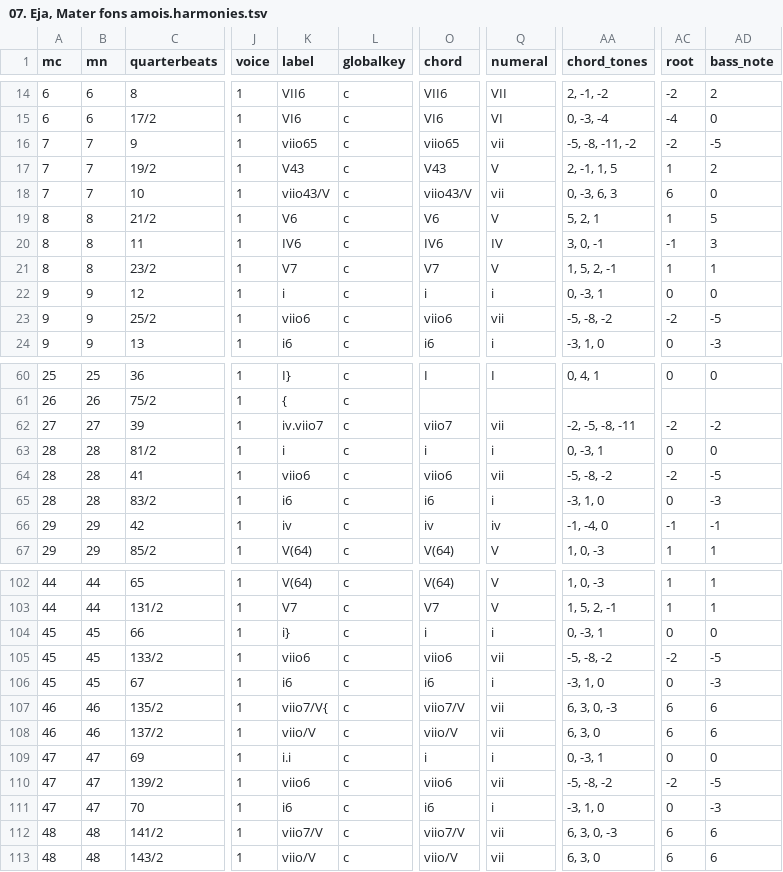
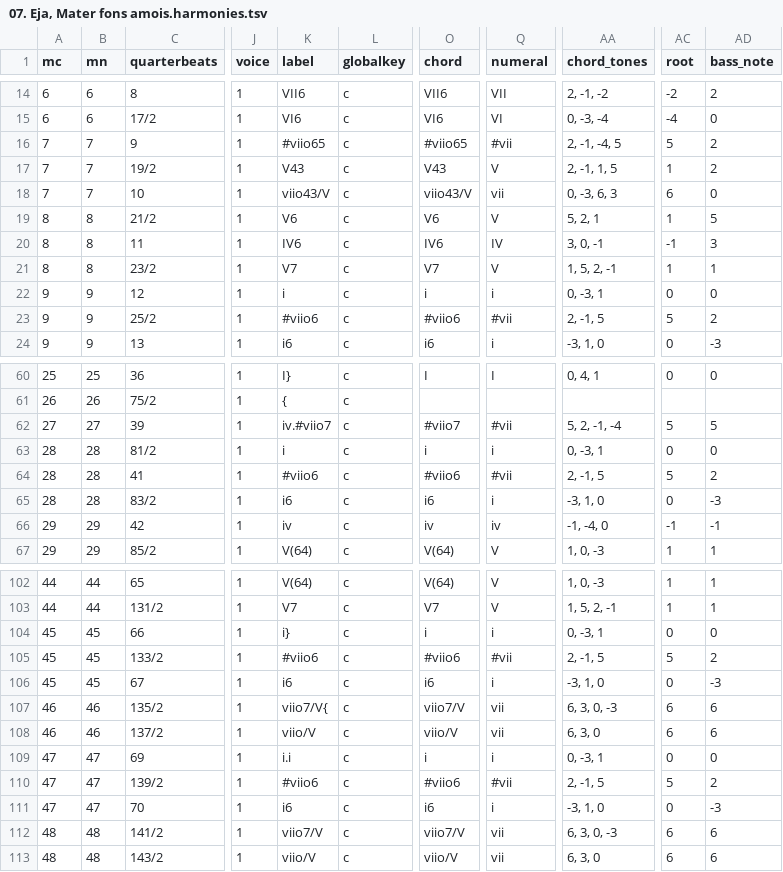
Before and after one commit to DCMLab/pergolesi_stabat_mater, a TSV file: harmonies/07. Eja, Mater fons amois.harmonies.tsv, drawn as a sheet; only a part is shown, gaps mark what is left out; the diff covers the shown part only; the diff names each change by its address in the sheet, - before the commit and + after, or states it on an @@ line.

Commit message:
Corrects all instances of missing sharp in front of viio labels in 07

```diff
--- a/harmonies/07. Eja, Mater fons amois.harmonies.tsv
+++ b/harmonies/07. Eja, Mater fons amois.harmonies.tsv
-K16 (label): viio65
+K16 (label): #viio65
-O16 (chord): viio65
+O16 (chord): #viio65
-Q16 (numeral): vii
+Q16 (numeral): #vii
-AA16 (chord_tones): -5, -8, -11, -2
+AA16 (chord_tones): 2, -1, -4, 5
-AC16 (root): -2
+AC16 (root): 5
-AD16 (bass_note): -5
+AD16 (bass_note): 2
-K23 (label): viio6
+K23 (label): #viio6
-O23 (chord): viio6
+O23 (chord): #viio6
-Q23 (numeral): vii
+Q23 (numeral): #vii
-AA23 (chord_tones): -5, -8, -2
+AA23 (chord_tones): 2, -1, 5
-AC23 (root): -2
+AC23 (root): 5
-AD23 (bass_note): -5
+AD23 (bass_note): 2
-K62 (label): iv.viio7
+K62 (label): iv.#viio7
-O62 (chord): viio7
+O62 (chord): #viio7
-Q62 (numeral): vii
+Q62 (numeral): #vii
-AA62 (chord_tones): -2, -5, -8, -11
+AA62 (chord_tones): 5, 2, -1, -4
-AC62 (root): -2
+AC62 (root): 5
-AD62 (bass_note): -2
+AD62 (bass_note): 5
-K64 (label): viio6
+K64 (label): #viio6
-O64 (chord): viio6
+O64 (chord): #viio6
-Q64 (numeral): vii
+Q64 (numeral): #vii
-AA64 (chord_tones): -5, -8, -2
+AA64 (chord_tones): 2, -1, 5
-AC64 (root): -2
+AC64 (root): 5
-AD64 (bass_note): -5
+AD64 (bass_note): 2
-K105 (label): viio6
+K105 (label): #viio6
-O105 (chord): viio6
+O105 (chord): #viio6
-Q105 (numeral): vii
+Q105 (numeral): #vii
-AA105 (chord_tones): -5, -8, -2
+AA105 (chord_tones): 2, -1, 5
-AC105 (root): -2
+AC105 (root): 5
-AD105 (bass_note): -5
+AD105 (bass_note): 2
-K110 (label): viio6
+K110 (label): #viio6
-O110 (chord): viio6
+O110 (chord): #viio6
-Q110 (numeral): vii
+Q110 (numeral): #vii
-AA110 (chord_tones): -5, -8, -2
+AA110 (chord_tones): 2, -1, 5
-AC110 (root): -2
+AC110 (root): 5
-AD110 (bass_note): -5
+AD110 (bass_note): 2
```
Also changed, not shown: 60 edited cells elsewhere in this file, chords/07. Eja, Mater fons amois.chords.tsv, reviewed/07. Eja, Mater fons amois_reviewed.tsv, 4 other files.
